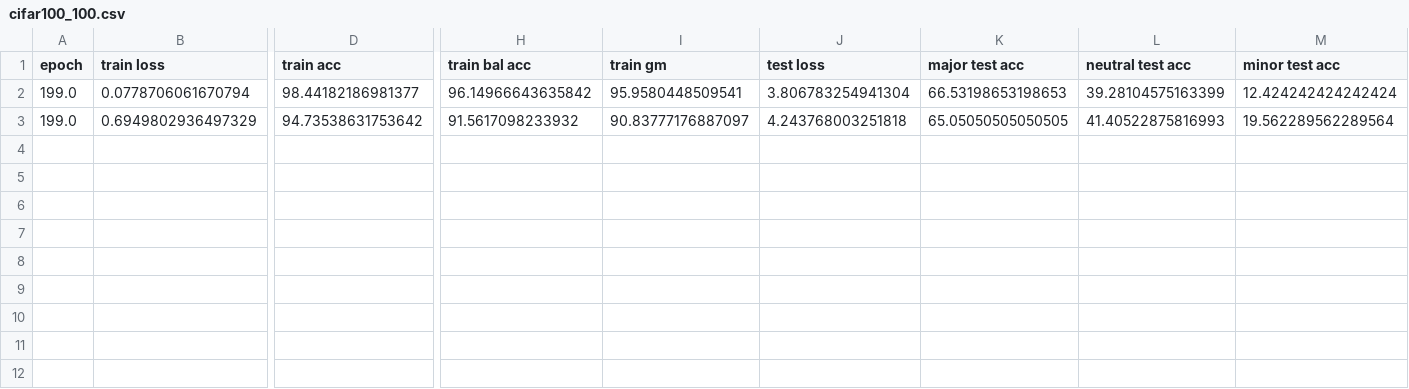
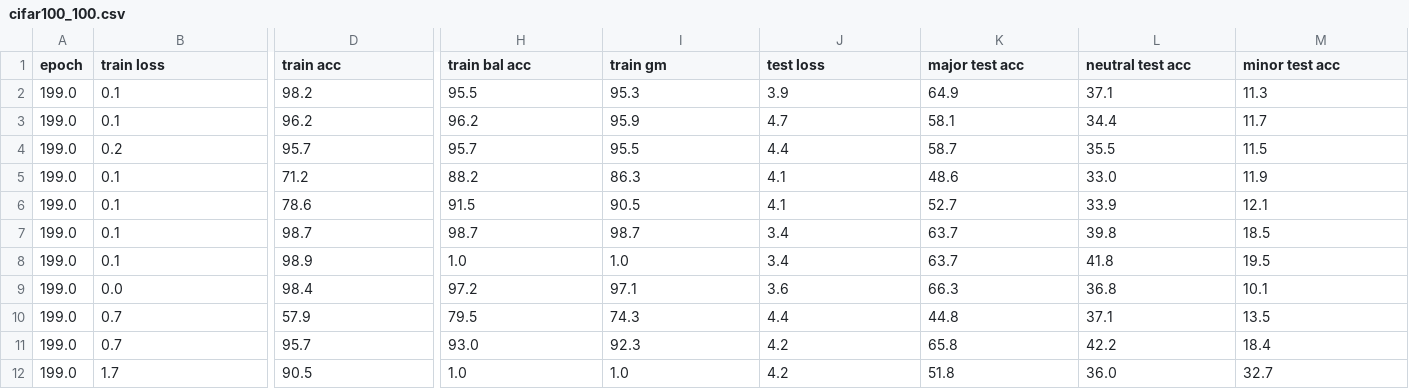
Before and after one commit to pjy0422/M2m, a CSV file: csv/cifar100_100.csv, drawn as a sheet; only a part is shown, gaps mark what is left out; addresses are those after the commit; rows hold the shown columns only; the diff covers the shown part only; the diff names each change by its address in the sheet, - before the commit and + after, or states it on an @@ line.

```diff
--- a/csv/cifar100_100.csv
+++ b/csv/cifar100_100.csv
-B2 (train loss): 0.0778706061670794
+B2 (train loss): 0.1
-D2 (train acc): 98.44182186981377
+D2 (train acc): 98.2
-H2 (train bal acc): 96.14966643635842
+H2 (train bal acc): 95.5
-I2 (train gm): 95.9580448509541
+I2 (train gm): 95.3
-J2 (test loss): 3.806783254941304
+J2 (test loss): 3.9
-K2 (major test acc): 66.53198653198653
+K2 (major test acc): 64.9
-L2 (neutral test acc): 39.28104575163399
+L2 (neutral test acc): 37.1
-M2 (minor test acc): 12.424242424242424
+M2 (minor test acc): 11.3
+row 3: 199.0 | 0.1 | 96.2 | 96.2 | 95.9 | 4.7 | 58.1 | 34.4 | 11.7
+row 4: 199.0 | 0.2 | 95.7 | 95.7 | 95.5 | 4.4 | 58.7 | 35.5 | 11.5
+row 5: 199.0 | 0.1 | 71.2 | 88.2 | 86.3 | 4.1 | 48.6 | 33.0 | 11.9
+row 6: 199.0 | 0.1 | 78.6 | 91.5 | 90.5 | 4.1 | 52.7 | 33.9 | 12.1
+row 7: 199.0 | 0.1 | 98.7 | 98.7 | 98.7 | 3.4 | 63.7 | 39.8 | 18.5
+row 8: 199.0 | 0.1 | 98.9 | 1.0 | 1.0 | 3.4 | 63.7 | 41.8 | 19.5
+row 9: 199.0 | 0.0 | 98.4 | 97.2 | 97.1 | 3.6 | 66.3 | 36.8 | 10.1
+row 10: 199.0 | 0.7 | 57.9 | 79.5 | 74.3 | 4.4 | 44.8 | 37.1 | 13.5
-B11 (train loss): 0.6949802936497329
+B11 (train loss): 0.7
-D11 (train acc): 94.73538631753642
+D11 (train acc): 95.7
-H11 (train bal acc): 91.5617098233932
+H11 (train bal acc): 93.0
-I11 (train gm): 90.83777176887097
+I11 (train gm): 92.3
-J11 (test loss): 4.243768003251818
+J11 (test loss): 4.2
-K11 (major test acc): 65.05050505050505
+K11 (major test acc): 65.8
-L11 (neutral test acc): 41.40522875816993
+L11 (neutral test acc): 42.2
-M11 (minor test acc): 19.562289562289564
+M11 (minor test acc): 18.4
+row 12: 199.0 | 1.7 | 90.5 | 1.0 | 1.0 | 4.2 | 51.8 | 36.0 | 32.7
```
Also changed, not shown: 6 edited cells elsewhere in this file, csv/cifar100_10.csv, csv/cifar10_10.csv, 23 other files.
